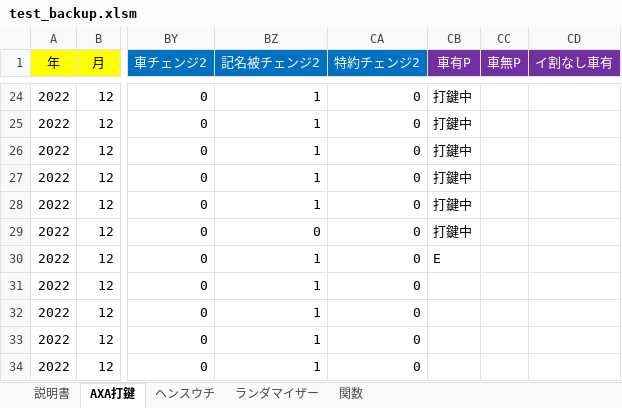
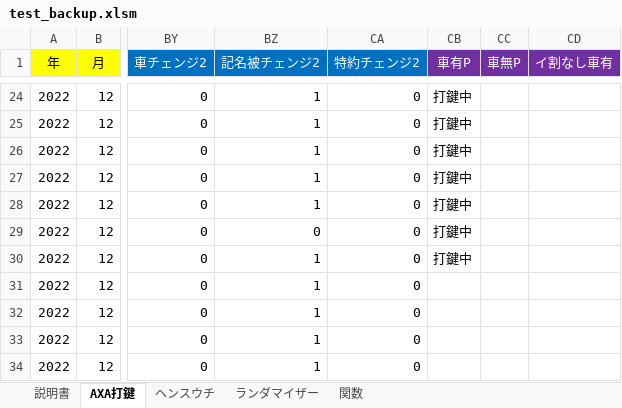
Before and after one commit to yngwaaaa/premium, an Excel workbook: test_backup.xlsm, sheet AXA打鍵, drawn as a sheet; only a part is shown, gaps mark what is left out; values as stored, in another font and other column widths than the file's, no borders; conditional formats not drawn; the diff names each change by its address in the sheet, - before the commit and + after, or states it on an @@ line.

```diff
--- a/test_backup.xlsm (sheet AXA打鍵)
+++ b/test_backup.xlsm (sheet AXA打鍵)
-CB30 (車有P): E
+CB30 (車有P): 打鍵中
```
Also changed, not shown: test.xlsm.
